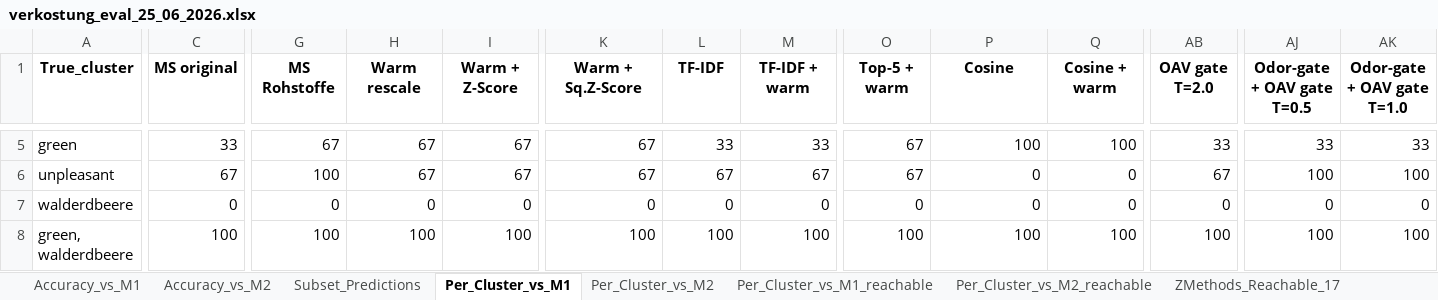
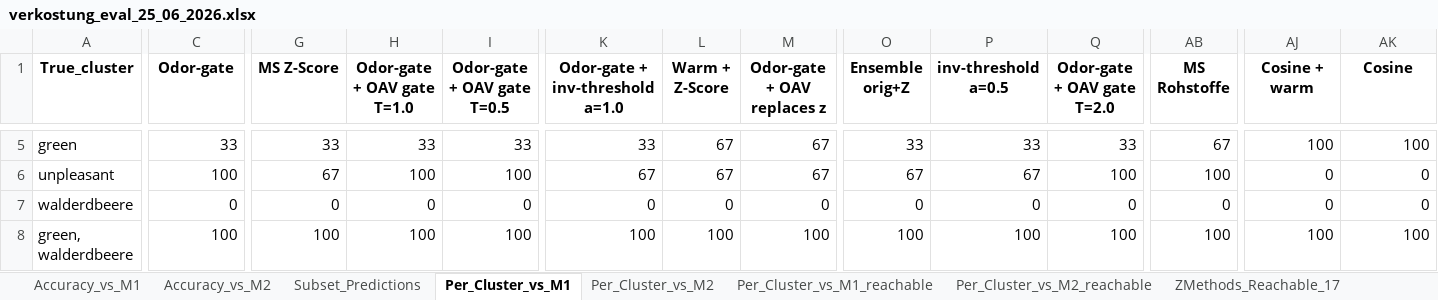
Before and after one commit to fredboneML/Flavour_Agent, an Excel workbook: outputs/verkostung_eval_25_06_2026.xlsx, sheet Per_Cluster_vs_M1, drawn as a sheet; only a part is shown, gaps mark what is left out; values as stored, in another font and other column widths than the file's, no borders; the diff covers the shown part only; the diff names each change by its address in the sheet, - before the commit and + after, or states it on an @@ line.

Commit message:
fix: regenerate eval with all 36 methods, columns ordered best-first
The committed workbook was stale (17 methods); regenerate so All_Predictions_AllMethods
and the per-cluster sheets include the odor-gate + threshold methods for all 3,981
recipes. Order method columns best-first (by M1 reachable accuracy) across
All_Predictions and all four Per_Cluster sheets — Odor-gate leftmost.

```diff
--- a/outputs/verkostung_eval_25_06_2026.xlsx (sheet Per_Cluster_vs_M1)
+++ b/outputs/verkostung_eval_25_06_2026.xlsx (sheet Per_Cluster_vs_M1)
-C1: MS original
+C1: Odor-gate
-G1: MS Rohstoffe
+G1: MS Z-Score
-H1: Warm rescale
+H1: Odor-gate + OAV gate T=1.0
-I1: Warm + Z-Score
+I1: Odor-gate + OAV gate T=0.5
-K1: Warm + Sq.Z-Score
+K1: Odor-gate + inv-threshold a=1.0
-L1: TF-IDF
+L1: Warm + Z-Score
-M1: TF-IDF + warm
+M1: Odor-gate + OAV replaces z
-O1: Top-5 + warm
+O1: Ensemble orig+Z
-P1: Cosine
+P1: inv-threshold a=0.5
-Q1: Cosine + warm
+Q1: Odor-gate + OAV gate T=2.0
-AB1: OAV gate T=2.0
+AB1: MS Rohstoffe
-AJ1: Odor-gate + OAV gate T=0.5
+AJ1: Cosine + warm
-AK1: Odor-gate + OAV gate T=1.0
+AK1: Cosine
-G5 (MS Z-Score): 67
+G5 (MS Z-Score): 33
-H5 (Odor-gate + OAV gate T=1.0): 67
+H5 (Odor-gate + OAV gate T=1.0): 33
-I5 (Odor-gate + OAV gate T=0.5): 67
+I5 (Odor-gate + OAV gate T=0.5): 33
-K5 (Odor-gate + inv-threshold a=1.0): 67
+K5 (Odor-gate + inv-threshold a=1.0): 33
-L5 (Warm + Z-Score): 33
+L5 (Warm + Z-Score): 67
-M5 (Odor-gate + OAV replaces z): 33
+M5 (Odor-gate + OAV replaces z): 67
-O5 (Ensemble orig+Z): 67
+O5 (Ensemble orig+Z): 33
-P5 (inv-threshold a=0.5): 100
+P5 (inv-threshold a=0.5): 33
-Q5 (Odor-gate + OAV gate T=2.0): 100
+Q5 (Odor-gate + OAV gate T=2.0): 33
-AB5 (MS Rohstoffe): 33
+AB5 (MS Rohstoffe): 67
-AJ5 (Cosine + warm): 33
+AJ5 (Cosine + warm): 100
-AK5 (Cosine): 33
+AK5 (Cosine): 100
-C6 (Odor-gate): 67
+C6 (Odor-gate): 100
-G6 (MS Z-Score): 100
+G6 (MS Z-Score): 67
-H6 (Odor-gate + OAV gate T=1.0): 67
+H6 (Odor-gate + OAV gate T=1.0): 100
-I6 (Odor-gate + OAV gate T=0.5): 67
+I6 (Odor-gate + OAV gate T=0.5): 100
-P6 (inv-threshold a=0.5): 0
+P6 (inv-threshold a=0.5): 67
-Q6 (Odor-gate + OAV gate T=2.0): 0
+Q6 (Odor-gate + OAV gate T=2.0): 100
-AB6 (MS Rohstoffe): 67
+AB6 (MS Rohstoffe): 100
-AJ6 (Cosine + warm): 100
+AJ6 (Cosine + warm): 0
-AK6 (Cosine): 100
+AK6 (Cosine): 0
```
Also changed, not shown: 108 edited cells elsewhere in this sheet, sheet Per_Cluster_vs_M2_reachable, sheet Per_Cluster_vs_M2, sheet Per_Cluster_vs_M1_reachable, sheet All_Predictions_AllMethods, 1 other file.
